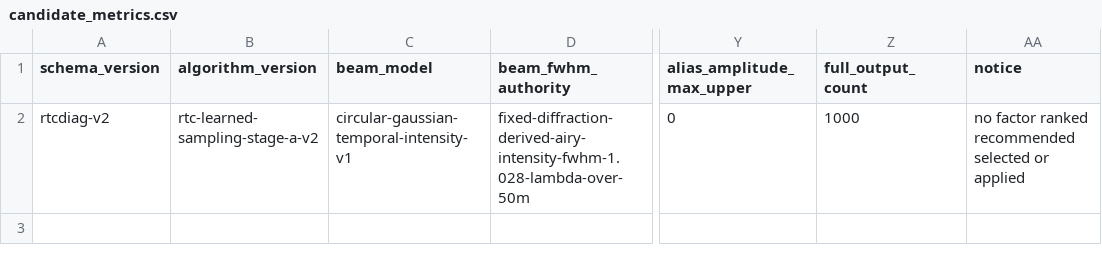
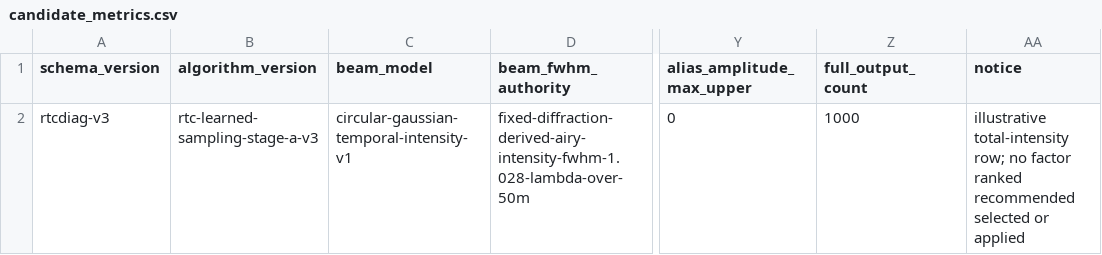
Before and after one commit to toltec-astro/citlali, a CSV file: validation/rtc_learned_sampling_stage_a_example_2026-08-09/candidate_metrics.csv, drawn as a sheet; only a part is shown, gaps mark what is left out; the diff names each change by its address in the sheet, - before the commit and + after, or states it on an @@ line.

Commit message:
Repair RTC learned-sampling Stage A successor

```diff
--- a/validation/rtc_learned_sampling_stage_a_example_2026-08-09/candidate_metrics.csv
+++ b/validation/rtc_learned_sampling_stage_a_example_2026-08-09/candidate_metrics.csv
-A2 (schema_version): rtcdiag-v2
+A2 (schema_version): rtcdiag-v3
-B2 (algorithm_version): rtc-learned-sampling-stage-a-v2
+B2 (algorithm_version): rtc-learned-sampling-stage-a-v3
-AA2 (notice): no factor…
+AA2 (notice): illustrative total-intensity row; no factor…
```
Also changed, not shown: 22 other files.
